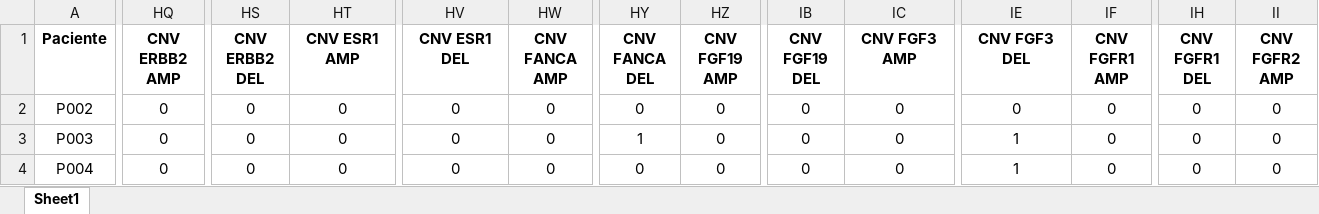
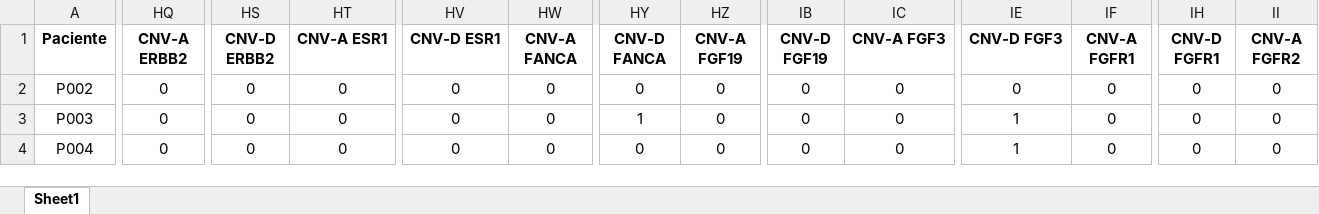
Before and after one commit to Valderas7/PI-0032-2017-ITIv2, an Excel workbook: excels/inference_inibica.xlsx, sheet Sheet1, drawn as a sheet; only a part is shown, gaps mark what is left out; values as stored, in another font and other column widths than the file's, no borders; the diff covers the shown part only; the diff names each change by its address in the sheet, - before the commit and + after, or states it on an @@ line.

```diff
--- a/excels/inference_inibica.xlsx (sheet Sheet1)
+++ b/excels/inference_inibica.xlsx (sheet Sheet1)
-HQ1: CNV ERBB2 AMP
+HQ1: CNV-A ERBB2
-HS1: CNV ERBB2 DEL
+HS1: CNV-D ERBB2
-HT1: CNV ESR1 AMP
+HT1: CNV-A ESR1
-HV1: CNV ESR1 DEL
+HV1: CNV-D ESR1
-HW1: CNV FANCA AMP
+HW1: CNV-A FANCA
-HY1: CNV FANCA DEL
+HY1: CNV-D FANCA
-HZ1: CNV FGF19 AMP
+HZ1: CNV-A FGF19
-IB1: CNV FGF19 DEL
+IB1: CNV-D FGF19
-IC1: CNV FGF3 AMP
+IC1: CNV-A FGF3
-IE1: CNV FGF3 DEL
+IE1: CNV-D FGF3
-IF1: CNV FGFR1 AMP
+IF1: CNV-A FGFR1
-IH1: CNV FGFR1 DEL
+IH1: CNV-D FGFR1
-II1: CNV FGFR2 AMP
+II1: CNV-A FGFR2
```
Also changed, not shown: 7 edited cells elsewhere in this sheet, 18 other files.
